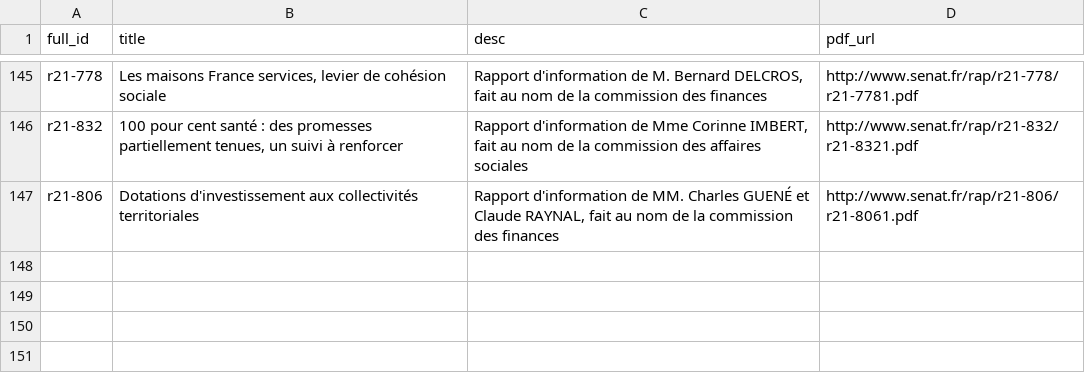
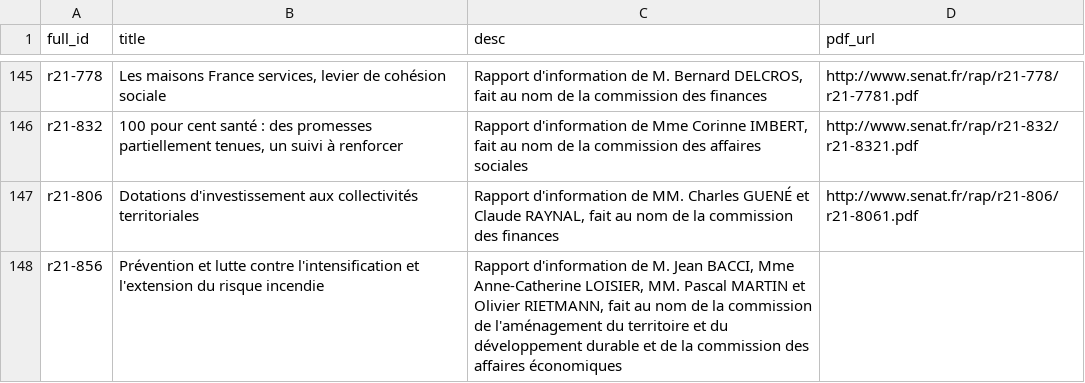
Before and after one commit to seracio/au-rapport, a CSV file: notebooks/rapports-senat.csv, drawn as a sheet; only a part is shown, gaps mark what is left out; the diff names each change by its address in the sheet, - before the commit and + after, or states it on an @@ line.

```diff
--- a/notebooks/rapports-senat.csv
+++ b/notebooks/rapports-senat.csv
+row 148: r21-856 | Prévention et lutte contre l'intensification et l'extension du risque incendie | Rapport d'information de M. Jean BACCI, Mme Anne-Catherine LOISIER, MM. Pascal MARTIN et Olivier RIETMANN, fait au nom de la commission de l'aménagement du territoire et du développement durable et de la commission des affaires économiques
```
Also changed, not shown: 2 other files.
